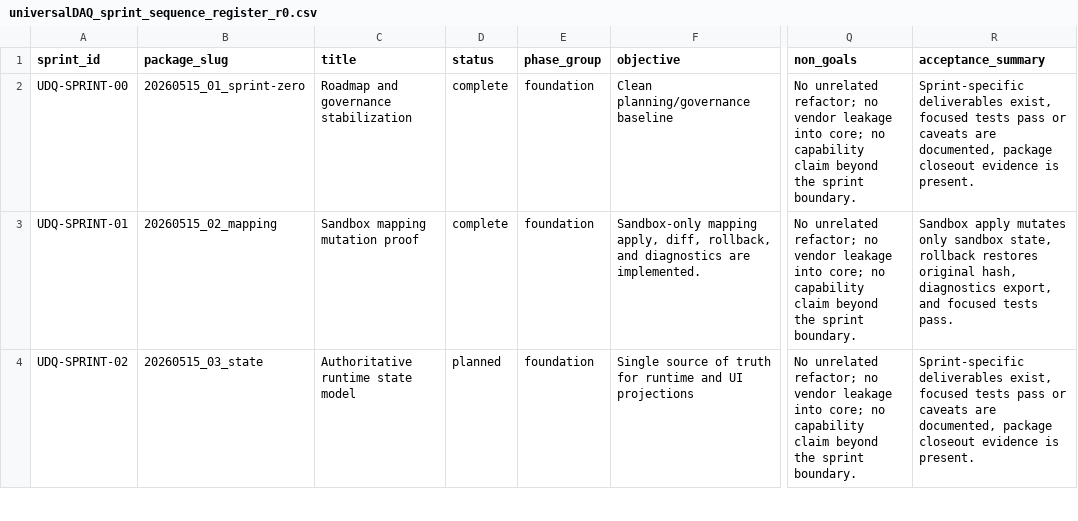
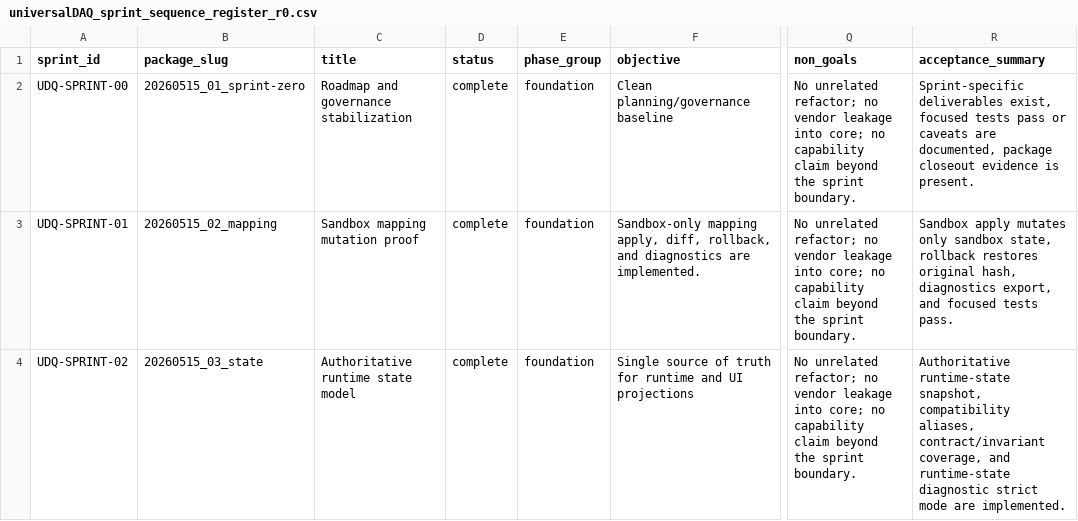
Before and after one commit to IAmQuince/uDAQ, a CSV file: ACTIVE/registries/active/universalDAQ_sprint_sequence_register_r0.csv, drawn as a sheet; only a part is shown, gaps mark what is left out; the diff covers the shown part only; the diff names each change by its address in the sheet, - before the commit and + after, or states it on an @@ line.

```diff
--- a/ACTIVE/registries/active/universalDAQ_sprint_sequence_register_r0.csv
+++ b/ACTIVE/registries/active/universalDAQ_sprint_sequence_register_r0.csv
-D4 (status): planned
+D4 (status): complete
-R4 (acceptance_summary): Sprint-specific deliverables exist, focused tests pass or caveats are documented, package closeout evidence is present.
+R4 (acceptance_summary): Authoritative runtime-state snapshot, compatibility aliases, contract/invariant coverage, and runtime-state diagnostic strict mode are implemented.
```
Also changed, not shown: 7 edited cells elsewhere in this file, 8 other files.
